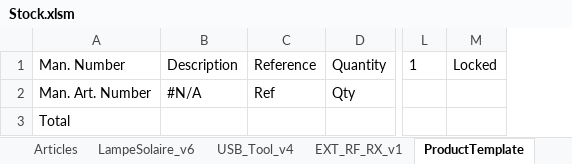
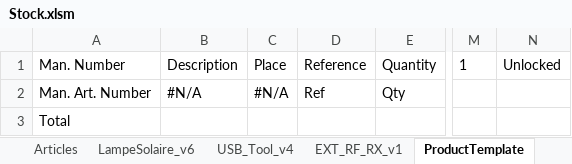
Before and after one commit to esseivan/Stock, an Excel workbook: Stock.xlsm, sheet ProductTemplate, drawn as a sheet; only a part is shown, gaps mark what is left out; values as stored, in another font and other column widths than the file's, no borders; charts and pictures and conditional formats and table styles not drawn; removed rows and columns are numbered as before the commit, all else as after; the diff names each change by its address in the sheet, - before the commit and + after, or states it on an @@ line.

```diff
--- a/Stock.xlsm (sheet ProductTemplate)
+++ b/Stock.xlsm (sheet ProductTemplate)
+column C, rows 1-2: Place | #N/A
-column M, row 1: Locked
+column N, row 1: Unlocked
```
Also changed, not shown: sheet StockHistory, sheet Articles, sheet LampeSolaire_v6, sheet USB_Tool_v4, sheet EXT_RF_RX_v1, formulas that keep their value, charts or pictures.
